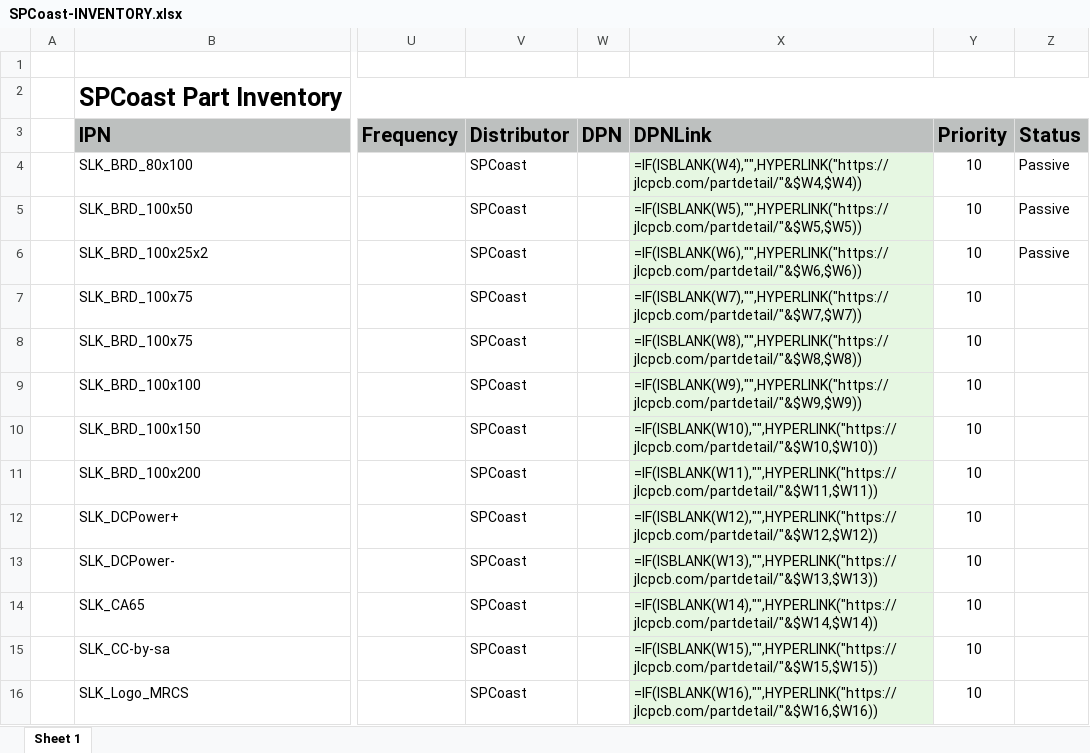
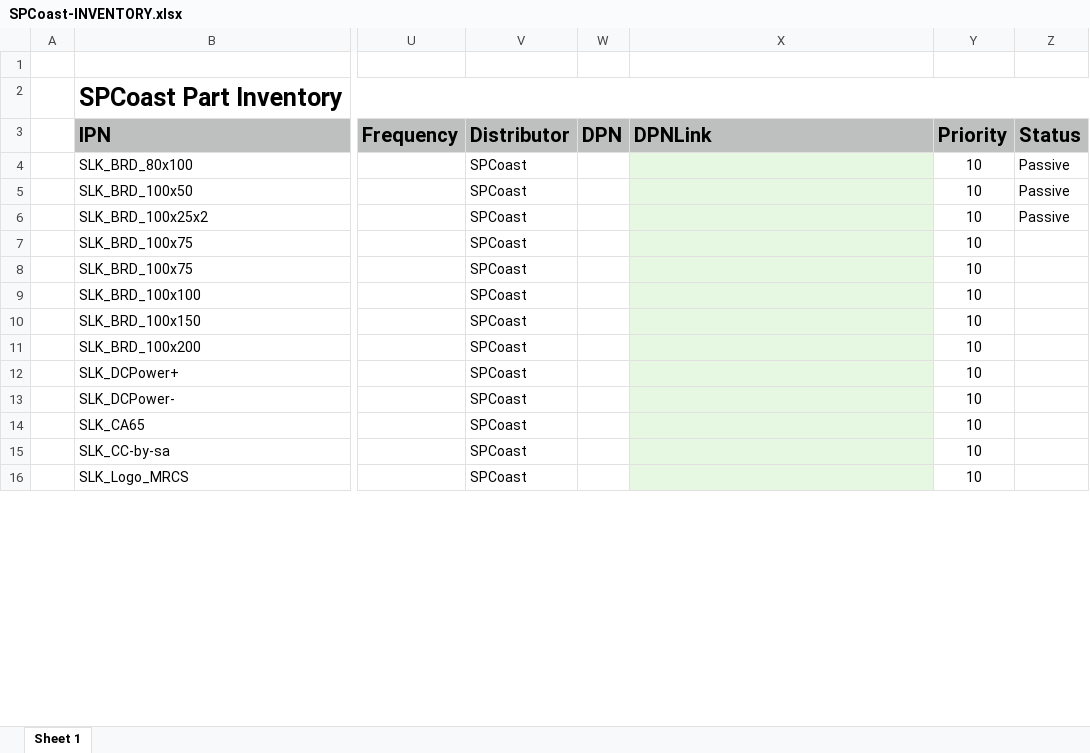
Before and after one commit to plocher/jBOM, an Excel workbook: examples/SPCoast-INVENTORY.xlsx, sheet Sheet 1, drawn as a sheet; only a part is shown, gaps mark what is left out; values as stored, in another font and other column widths than the file's, no borders; formulas without a stored value are shown as written; the diff covers the shown part only; the diff names each change by its address in the sheet, - before the commit and + after, or states it on an @@ line.

```diff
--- a/examples/SPCoast-INVENTORY.xlsx (sheet Sheet 1)
+++ b/examples/SPCoast-INVENTORY.xlsx (sheet Sheet 1)
-X4 (DPNLink): =IF(ISBLANK(W4),"",HYPERLINK("https://jlcpcb.com/partdetail/"&$W4,$W4))
+X4 (DPNLink): (empty)
-X5 (DPNLink): =IF(ISBLANK(W5),"",HYPERLINK("https://jlcpcb.com/partdetail/"&$W5,$W5))
+X5 (DPNLink): (empty)
-X6 (DPNLink): =IF(ISBLANK(W6),"",HYPERLINK("https://jlcpcb.com/partdetail/"&$W6,$W6))
+X6 (DPNLink): (empty)
-X7 (DPNLink): =IF(ISBLANK(W7),"",HYPERLINK("https://jlcpcb.com/partdetail/"&$W7,$W7))
+X7 (DPNLink): (empty)
-X8 (DPNLink): =IF(ISBLANK(W8),"",HYPERLINK("https://jlcpcb.com/partdetail/"&$W8,$W8))
+X8 (DPNLink): (empty)
-X9 (DPNLink): =IF(ISBLANK(W9),"",HYPERLINK("https://jlcpcb.com/partdetail/"&$W9,$W9))
+X9 (DPNLink): (empty)
-X10 (DPNLink): =IF(ISBLANK(W10),"",HYPERLINK("https://jlcpcb.com/partdetail/"&$W10,$W10))
+X10 (DPNLink): (empty)
-X11 (DPNLink): =IF(ISBLANK(W11),"",HYPERLINK("https://jlcpcb.com/partdetail/"&$W11,$W11))
+X11 (DPNLink): (empty)
-X12 (DPNLink): =IF(ISBLANK(W12),"",HYPERLINK("https://jlcpcb.com/partdetail/"&$W12,$W12))
+X12 (DPNLink): (empty)
-X13 (DPNLink): =IF(ISBLANK(W13),"",HYPERLINK("https://jlcpcb.com/partdetail/"&$W13,$W13))
+X13 (DPNLink): (empty)
-X14 (DPNLink): =IF(ISBLANK(W14),"",HYPERLINK("https://jlcpcb.com/partdetail/"&$W14,$W14))
+X14 (DPNLink): (empty)
-X15 (DPNLink): =IF(ISBLANK(W15),"",HYPERLINK("https://jlcpcb.com/partdetail/"&$W15,$W15))
+X15 (DPNLink): (empty)
-X16 (DPNLink): =IF(ISBLANK(W16),"",HYPERLINK("https://jlcpcb.com/partdetail/"&$W16,$W16))
+X16 (DPNLink): (empty)
```
Also changed, not shown: 4 added rows and 23 edited cells elsewhere in this sheet, formulas that keep their value, hidden cells, examples/JLCPCB-INVENTORY.xlsx, 8 other files.
